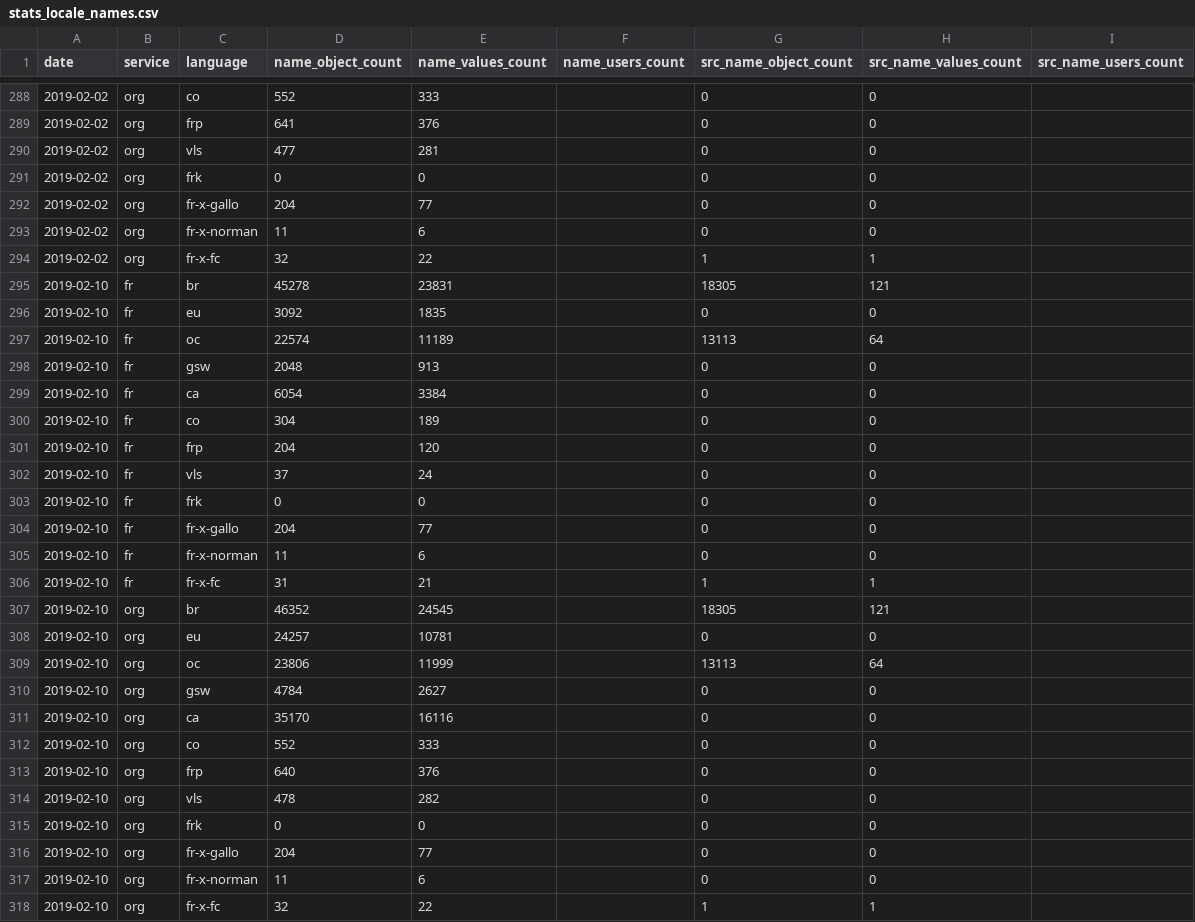
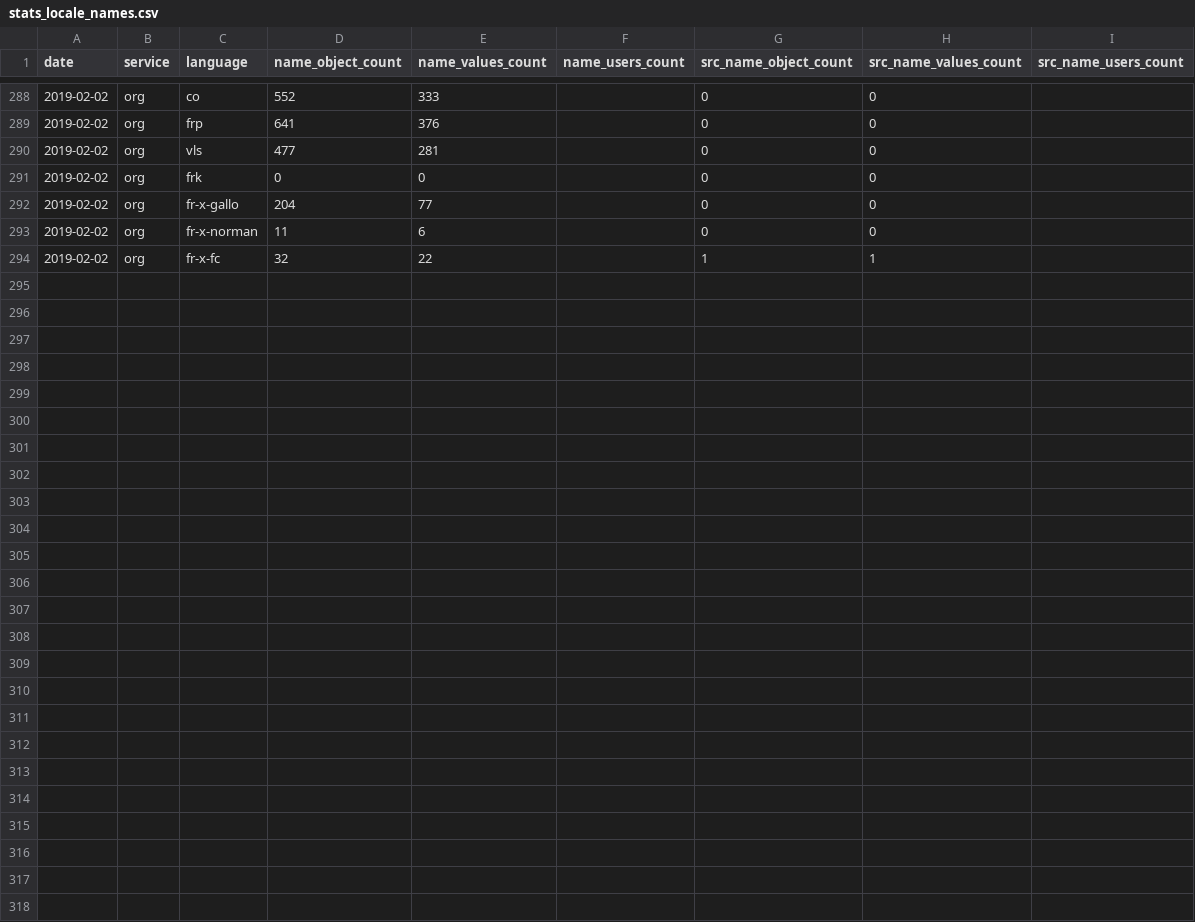
Before and after one commit to osm-bzh/data, a CSV file: stats/stats_locale_names.csv, drawn as a sheet; only a part is shown, gaps mark what is left out; the diff names each change by its address in the sheet, - before the commit and + after, or states it on an @@ line.

Commit message:
Revert "maj mensuelle automatique" because test from new server
This reverts commit 2a76abdb6a85a25d608dadde75ae6a87ff8ecde2.

```diff
--- a/stats/stats_locale_names.csv
+++ b/stats/stats_locale_names.csv
-row 295: 2019-02-10 | fr | br | 45278 | 23831 |  | 18305 | 121
-row 296: 2019-02-10 | fr | eu | 3092 | 1835 |  | 0 | 0
-row 297: 2019-02-10 | fr | oc | 22574 | 11189 |  | 13113 | 64
-row 298: 2019-02-10 | fr | gsw | 2048 | 913 |  | 0 | 0
-row 299: 2019-02-10 | fr | ca | 6054 | 3384 |  | 0 | 0
-row 300: 2019-02-10 | fr | co | 304 | 189 |  | 0 | 0
-row 301: 2019-02-10 | fr | frp | 204 | 120 |  | 0 | 0
-row 302: 2019-02-10 | fr | vls | 37 | 24 |  | 0 | 0
-row 303: 2019-02-10 | fr | frk | 0 | 0 |  | 0 | 0
-row 304: 2019-02-10 | fr | fr-x-gallo | 204 | 77 |  | 0 | 0
-row 305: 2019-02-10 | fr | fr-x-norman | 11 | 6 |  | 0 | 0
-row 306: 2019-02-10 | fr | fr-x-fc | 31 | 21 |  | 1 | 1
-row 307: 2019-02-10 | org | br | 46352 | 24545 |  | 18305 | 121
-row 308: 2019-02-10 | org | eu | 24257 | 10781 |  | 0 | 0
-row 309: 2019-02-10 | org | oc | 23806 | 11999 |  | 13113 | 64
-row 310: 2019-02-10 | org | gsw | 4784 | 2627 |  | 0 | 0
-row 311: 2019-02-10 | org | ca | 35170 | 16116 |  | 0 | 0
-row 312: 2019-02-10 | org | co | 552 | 333 |  | 0 | 0
-row 313: 2019-02-10 | org | frp | 640 | 376 |  | 0 | 0
-row 314: 2019-02-10 | org | vls | 478 | 282 |  | 0 | 0
-row 315: 2019-02-10 | org | frk | 0 | 0 |  | 0 | 0
-row 316: 2019-02-10 | org | fr-x-gallo | 204 | 77 |  | 0 | 0
-row 317: 2019-02-10 | org | fr-x-norman | 11 | 6 |  | 0 | 0
-row 318: 2019-02-10 | org | fr-x-fc | 32 | 22 |  | 1 | 1
```
